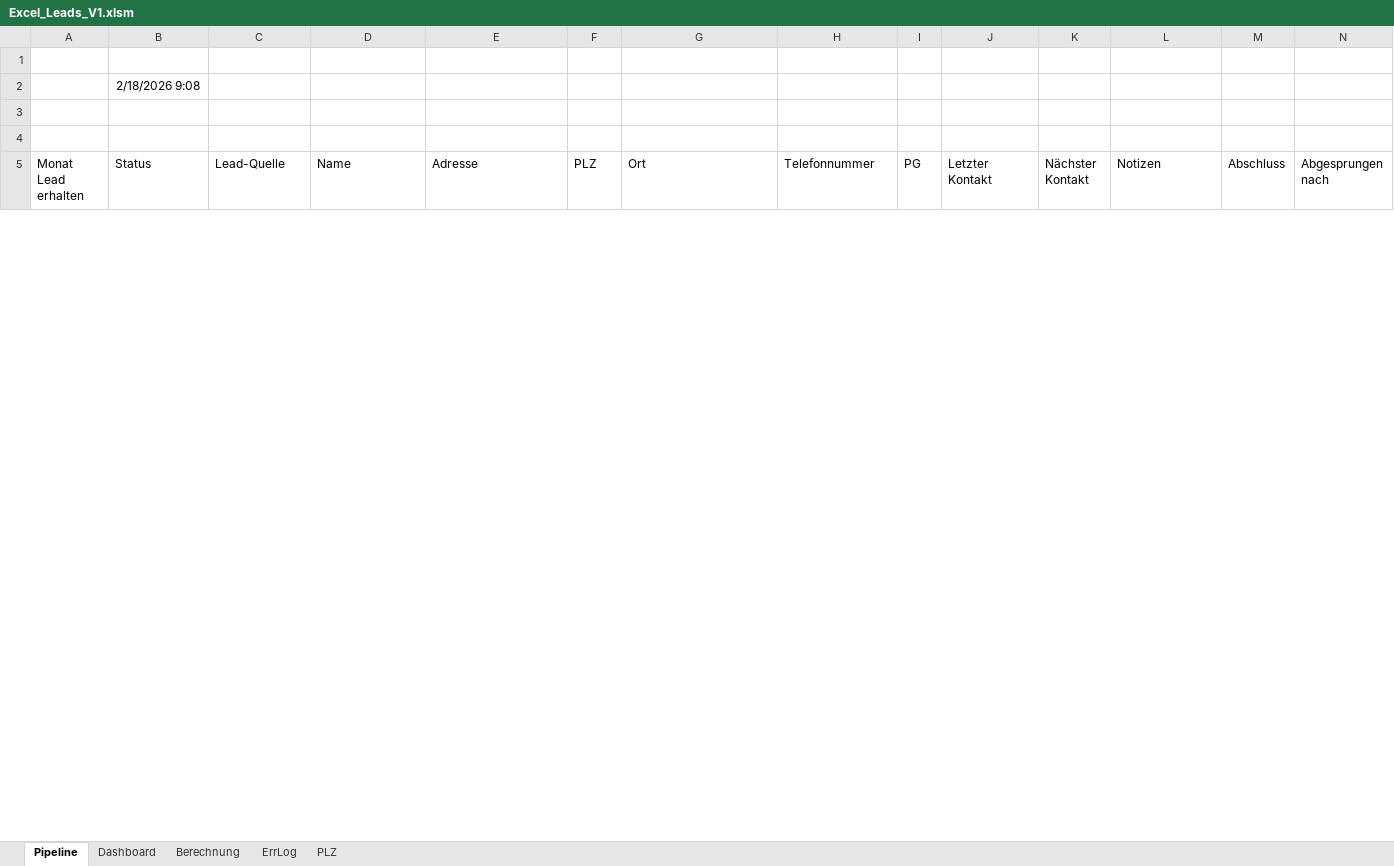
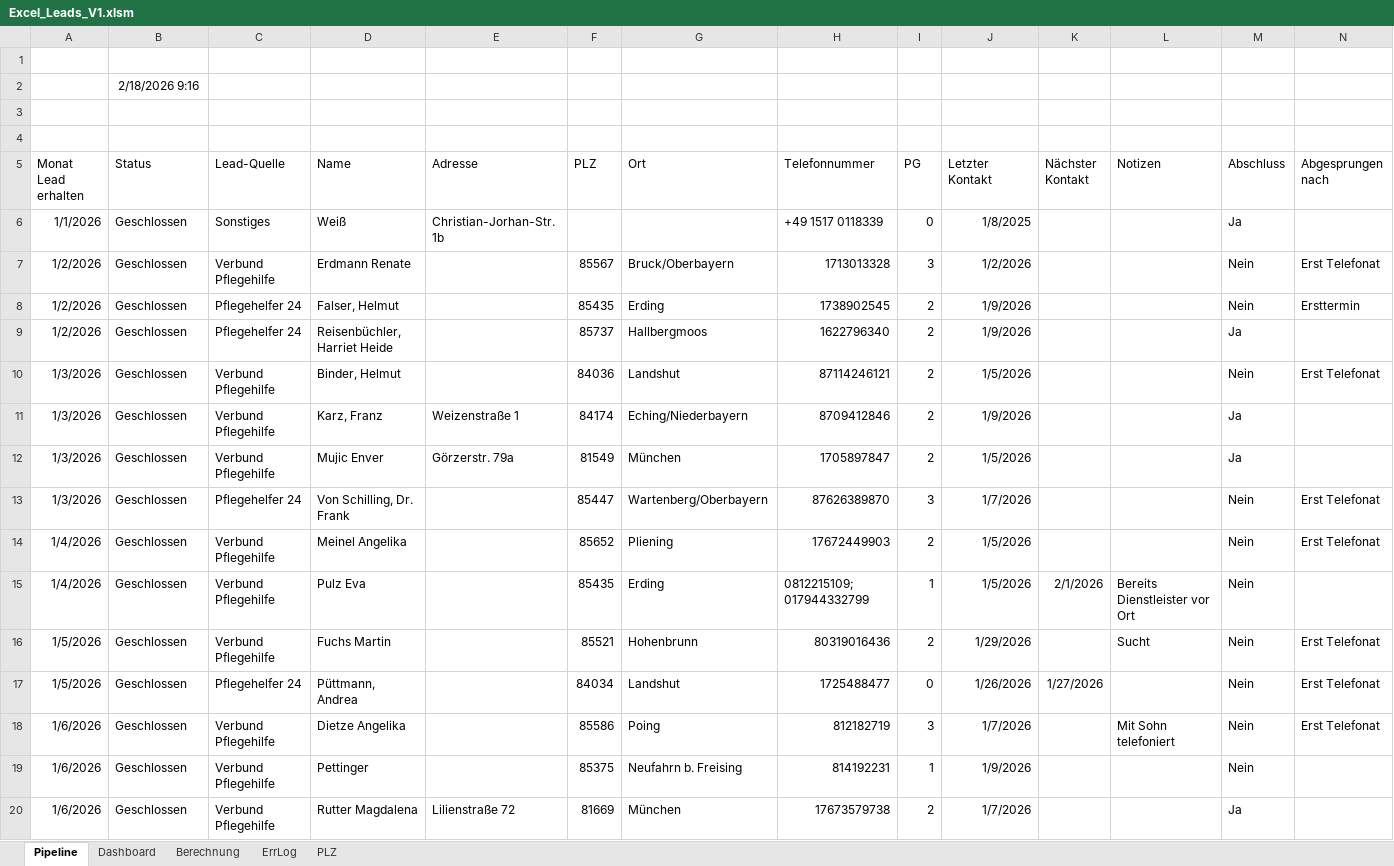
Before and after one commit to SteffenNeumann/Excel_leads, an Excel workbook: Excel_files/Excel_Leads_V1.xlsm, sheet Pipeline, drawn as a sheet; only a part is shown; values as stored, in another font and other column widths than the file's, no borders; charts and pictures and table styles not drawn; rows hold the shown columns only; the diff covers the shown part only; the diff names each change by its address in the sheet, - before the commit and + after, or states it on an @@ line.

```diff
--- a/Excel_files/Excel_Leads_V1.xlsm (sheet Pipeline)
+++ b/Excel_files/Excel_Leads_V1.xlsm (sheet Pipeline)
-B2 (Status): 2/18/2026 9:08
+B2 (Status): 2/18/2026 9:16
@@ row 6 unhidden: 1/1/2026 | Geschlossen | Sonstiges | Weiß | Christian-Jorhan-Str. 1b |  |  | +49 1517 0118339 | 0 | 1/8/2025 |  |  | Ja @@
@@ row 7 unhidden: 1/2/2026 | Geschlossen | Verbund Pflegehilfe | Erdmann Renate |  | 85567 | Bruck/Oberbayern | 1713013328 | 3 | 1/2/2026 |  |  | Nein | Erst Telefonat @@
@@ row 8 unhidden: 1/2/2026 | Geschlossen | Pflegehelfer 24 | Falser, Helmut |  | 85435 | Erding | 1738902545 | 2 | 1/9/2026 |  |  | Nein | Ersttermin @@
@@ row 9 unhidden: 1/2/2026 | Geschlossen | Pflegehelfer 24 | Reisenbüchler, Harriet Heide |  | 85737 | Hallbergmoos | 1622796340 | 2 | 1/9/2026 |  |  | Ja @@
@@ row 10 unhidden: 1/3/2026 | Geschlossen | Verbund Pflegehilfe | Binder, Helmut |  | 84036 | Landshut | 87114246121 | 2 | 1/5/2026 |  |  | Nein | Erst Telefonat @@
@@ row 11 unhidden: 1/3/2026 | Geschlossen | Verbund Pflegehilfe | Karz, Franz | Weizenstraße 1 | 84174 | Eching/Niederbayern | 8709412846 | 2 | 1/9/2026 |  |  | Ja @@
@@ row 12 unhidden: 1/3/2026 | Geschlossen | Verbund Pflegehilfe | Mujic Enver | Görzerstr. 79a | 81549 | München | 1705897847 | 2 | 1/5/2026 |  |  | Ja @@
@@ row 13 unhidden: 1/3/2026 | Geschlossen | Pflegehelfer 24 | Von Schilling, Dr. Frank |  | 85447 | Wartenberg/Oberbayern | 87626389870 | 3 | 1/7/2026 |  |  | Nein | Erst Telefonat @@
@@ row 14 unhidden: 1/4/2026 | Geschlossen | Verbund Pflegehilfe | Meinel Angelika |  | 85652 | Pliening | 17672449903 | 2 | 1/5/2026 |  |  | Nein | Erst Telefonat @@
@@ row 15 unhidden: 1/4/2026 | Geschlossen | Verbund Pflegehilfe | Pulz Eva |  | 85435 | Erding | 0812215109; 017944332799 | 1 | 1/5/2026 | 2/1/2026 | Bereits Dienstleister vor Ort | Nein @@
@@ row 16 unhidden: 1/5/2026 | Geschlossen | Verbund Pflegehilfe | Fuchs Martin |  | 85521 | Hohenbrunn | 80319016436 | 2 | 1/29/2026 |  | Sucht | Nein | Erst Telefonat @@
@@ row 17 unhidden: 1/5/2026 | Geschlossen | Pflegehelfer 24 | Püttmann, Andrea |  | 84034 | Landshut | 1725488477 | 0 | 1/26/2026 | 1/27/2026 |  | Nein | Erst Telefonat @@
@@ row 18 unhidden: 1/6/2026 | Geschlossen | Verbund Pflegehilfe | Dietze Angelika |  | 85586 | Poing | 812182719 | 3 | 1/7/2026 |  | Mit Sohn telefoniert | Nein | Erst Telefonat @@
@@ row 19 unhidden: 1/6/2026 | Geschlossen | Verbund Pflegehilfe | Pettinger |  | 85375 | Neufahrn b. Freising | 814192231 | 1 | 1/9/2026 |  |  | Nein @@
@@ row 20 unhidden: 1/6/2026 | Geschlossen | Verbund Pflegehilfe | Rutter Magdalena | Lilienstraße 72 | 81669 | München | 17673579738 | 2 | 1/7/2026 |  |  | Ja @@
```
Also changed, not shown: 7 added rows, 1 removed row and 118 hidden or unhidden rows elsewhere in this sheet, sheet ErrLog, formulas that keep their value, hidden cells, 1 other file.
